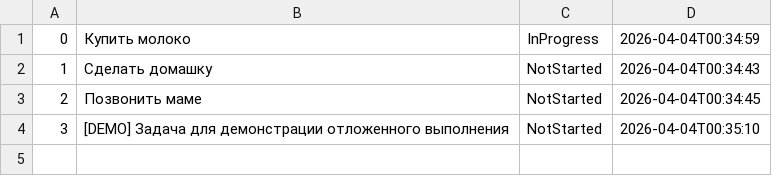
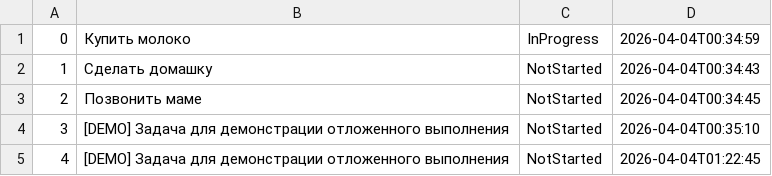
Before and after one commit to dentvin/Serbin-Danil-3832, a CSV file: TodoApp/data/todos_095e4b5c-2d51-4529-9594-48aef652e265.csv, drawn as a sheet; the diff names each change by its address in the sheet, - before the commit and + after, or states it on an @@ line.

```diff
--- a/TodoApp/data/todos_095e4b5c-2d51-4529-9594-48aef652e265.csv
+++ b/TodoApp/data/todos_095e4b5c-2d51-4529-9594-48aef652e265.csv
+row 5: 4 | [DEMO] Задача для демонстрации отложенного выполнения | NotStarted | 2026-04-04T01:22:45
```
Also changed, not shown: 10 other files.
